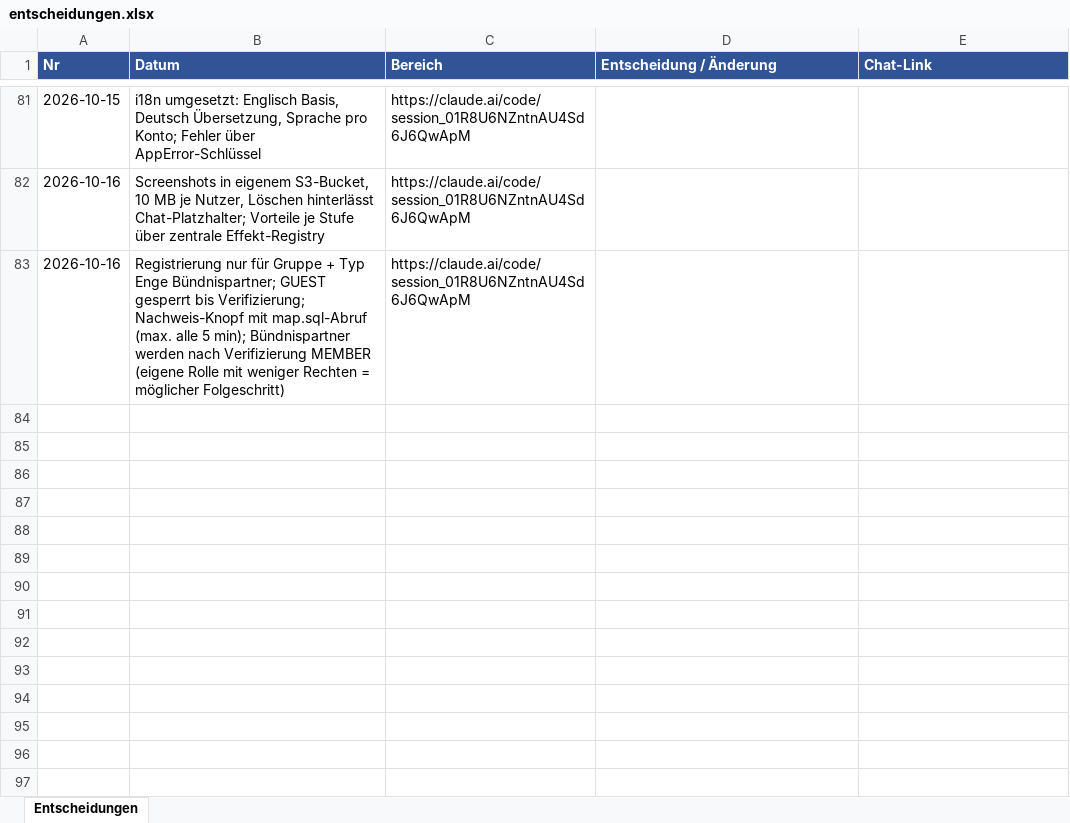
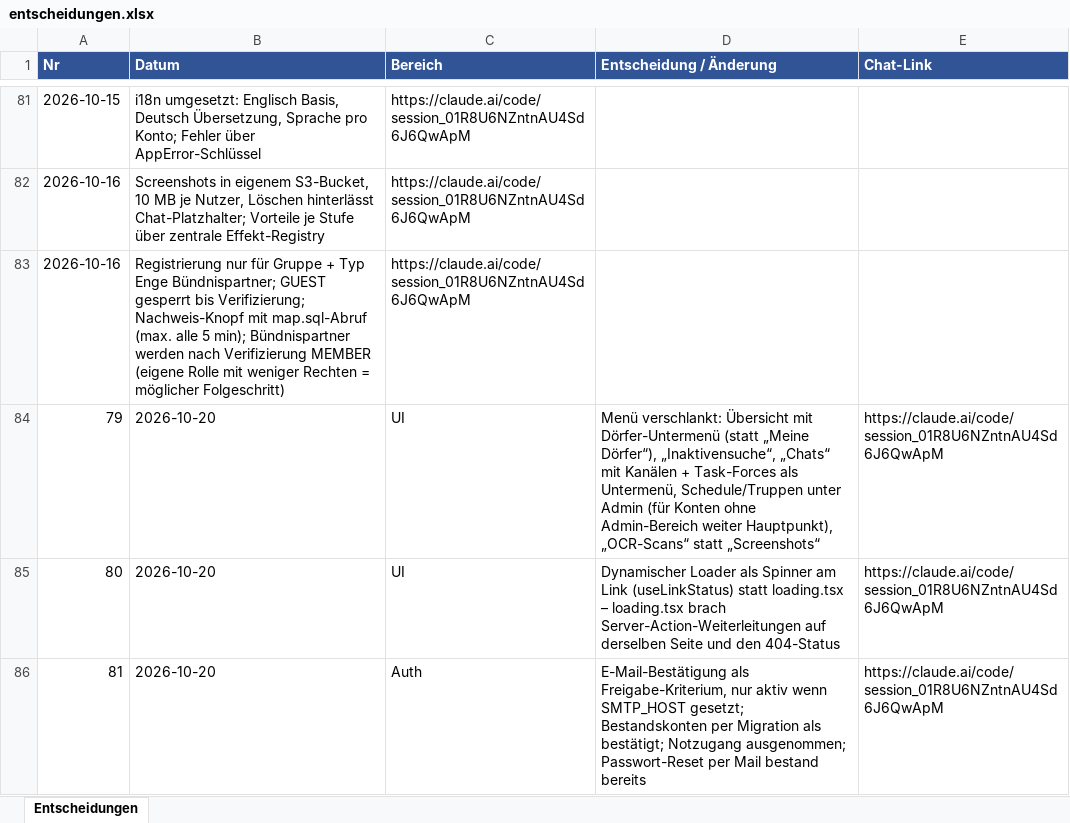
Before and after one commit to mgryfe95/travian-ally-tool, an Excel workbook: docs/projectos/entscheidungen.xlsx, sheet Entscheidungen, drawn as a sheet; only a part is shown, gaps mark what is left out; values as stored, in another font and other column widths than the file's, no borders; the diff names each change by its address in the sheet, - before the commit and + after, or states it on an @@ line.

```diff
--- a/docs/projectos/entscheidungen.xlsx (sheet Entscheidungen)
+++ b/docs/projectos/entscheidungen.xlsx (sheet Entscheidungen)
+row 84: 79 | 2026-10-20 | UI | Menü verschlankt: Übersicht mit Dörfer-Untermenü (statt „Meine Dörfer“), „Inaktivensuche“, „Chats“ mit Kanälen + Task-Forces als Untermenü, Schedule/Truppen unter Admin (für Konten ohne Admin-Bereich weiter Hauptpunkt), „OCR-Scans“ statt „Screenshots“ | https://claude.ai/code/session_01R8U6NZntnAU4Sd6J6QwApM
+row 85: 80 | 2026-10-20 | UI | Dynamischer Loader als Spinner am Link (useLinkStatus) statt loading.tsx – loading.tsx brach Server-Action-Weiterleitungen auf derselben Seite und den 404-Status | https://claude.ai/code/session_01R8U6NZntnAU4Sd6J6QwApM
+row 86: 81 | 2026-10-20 | Auth | E-Mail-Bestätigung als Freigabe-Kriterium, nur aktiv wenn SMTP_HOST gesetzt; Bestandskonten per Migration als bestätigt; Notzugang ausgenommen; Passwort-Reset per Mail bestand bereits | https://claude.ai/code/session_01R8U6NZntnAU4Sd6J6QwApM
```
Also changed, not shown: 33 other files.
